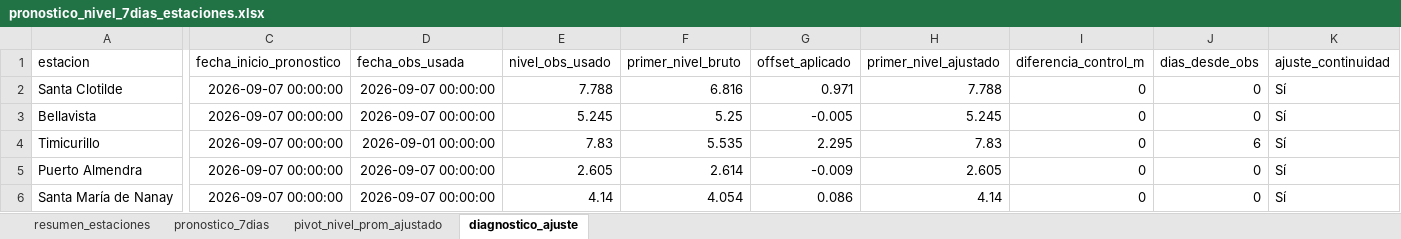
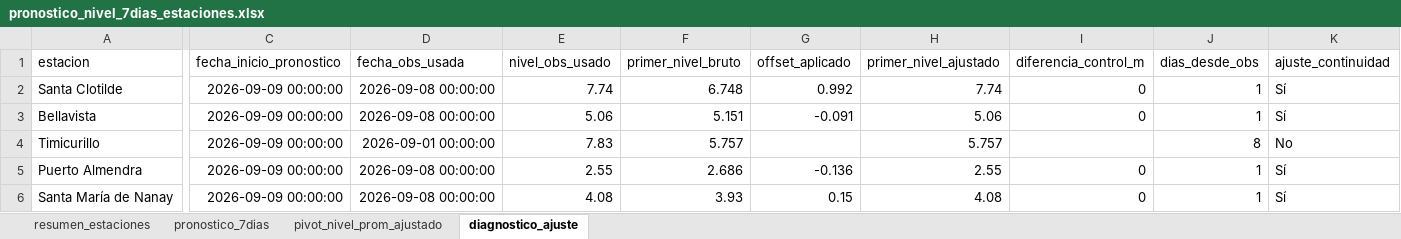
Before and after one commit to KURONO23/LoretoNivelesaCaudales, an Excel workbook: outputs/pronostico_nivel_7dias_estaciones.xlsx, sheet diagnostico_ajuste, drawn as a sheet; only a part is shown, gaps mark what is left out; values as stored, in another font and other column widths than the file's, no borders; the diff covers the shown part only; the diff names each change by its address in the sheet, - before the commit and + after, or states it on an @@ line.

```diff
--- a/outputs/pronostico_nivel_7dias_estaciones.xlsx (sheet diagnostico_ajuste)
+++ b/outputs/pronostico_nivel_7dias_estaciones.xlsx (sheet diagnostico_ajuste)
-C2:C6 (fecha_inicio_pronostico): 2026-09-07 00:00:00
+C2:C6 (fecha_inicio_pronostico): 2026-09-09 00:00:00
-D2:D3 (fecha_obs_usada): 2026-09-07 00:00:00
+D2:D3 (fecha_obs_usada): 2026-09-08 00:00:00
-E2 (nivel_obs_usado): 7.788
+E2 (nivel_obs_usado): 7.74
-F2 (primer_nivel_bruto): 6.816
+F2 (primer_nivel_bruto): 6.748
-G2 (offset_aplicado): 0.971
+G2 (offset_aplicado): 0.992
-H2 (primer_nivel_ajustado): 7.788
+H2 (primer_nivel_ajustado): 7.74
-J2:J3 (dias_desde_obs): 0
+J2:J3 (dias_desde_obs): 1
-E3 (nivel_obs_usado): 5.245
+E3 (nivel_obs_usado): 5.06
-F3 (primer_nivel_bruto): 5.25
+F3 (primer_nivel_bruto): 5.151
-G3 (offset_aplicado): -0.005
+G3 (offset_aplicado): -0.091
-H3 (primer_nivel_ajustado): 5.245
+H3 (primer_nivel_ajustado): 5.06
-F4 (primer_nivel_bruto): 5.535
+F4 (primer_nivel_bruto): 5.757
-G4 (offset_aplicado): 2.295
+G4 (offset_aplicado): (empty)
-H4 (primer_nivel_ajustado): 7.83
+H4 (primer_nivel_ajustado): 5.757
-I4 (diferencia_control_m): 0
+I4 (diferencia_control_m): (empty)
-J4 (dias_desde_obs): 6
+J4 (dias_desde_obs): 8
-K4 (ajuste_continuidad): Sí
+K4 (ajuste_continuidad): No
-D5:D6 (fecha_obs_usada): 2026-09-07 00:00:00
+D5:D6 (fecha_obs_usada): 2026-09-08 00:00:00
-E5 (nivel_obs_usado): 2.605
+E5 (nivel_obs_usado): 2.55
-F5 (primer_nivel_bruto): 2.614
+F5 (primer_nivel_bruto): 2.686
-G5 (offset_aplicado): -0.009
+G5 (offset_aplicado): -0.136
-H5 (primer_nivel_ajustado): 2.605
+H5 (primer_nivel_ajustado): 2.55
-J5:J6 (dias_desde_obs): 0
+J5:J6 (dias_desde_obs): 1
-E6 (nivel_obs_usado): 4.14
+E6 (nivel_obs_usado): 4.08
-F6 (primer_nivel_bruto): 4.054
+F6 (primer_nivel_bruto): 3.93
-G6 (offset_aplicado): 0.086
+G6 (offset_aplicado): 0.15
-H6 (primer_nivel_ajustado): 4.14
+H6 (primer_nivel_ajustado): 4.08
```
Also changed, not shown: 92 edited cells elsewhere in this sheet, sheet pronostico_7dias, sheet resumen_estaciones, sheet pivot_nivel_prom_ajustado, outputs/metricas_dwlt_estaciones.xlsx, outputs/validacion_dwlt_hasta_observado_disponible.xlsx, 12 other files.
